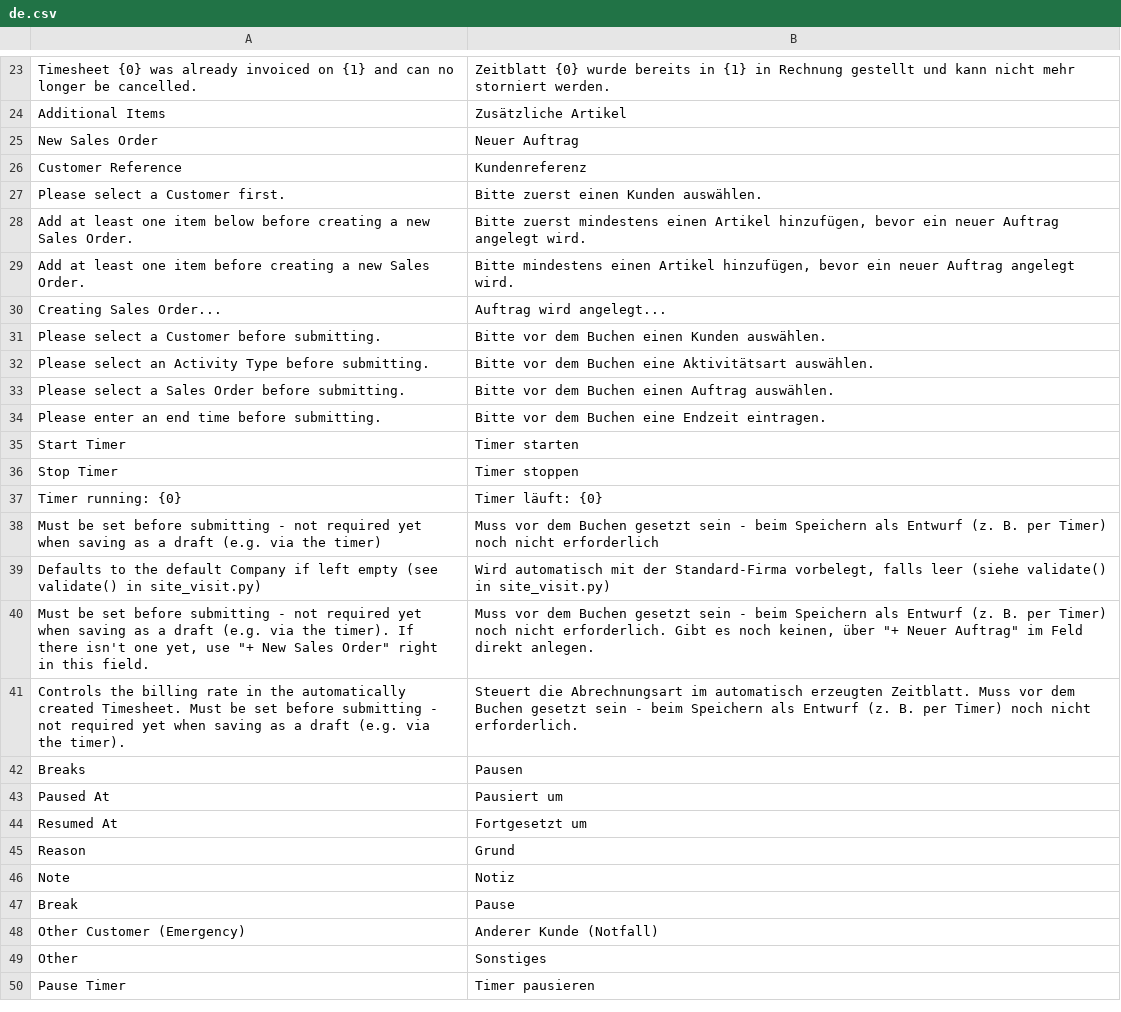
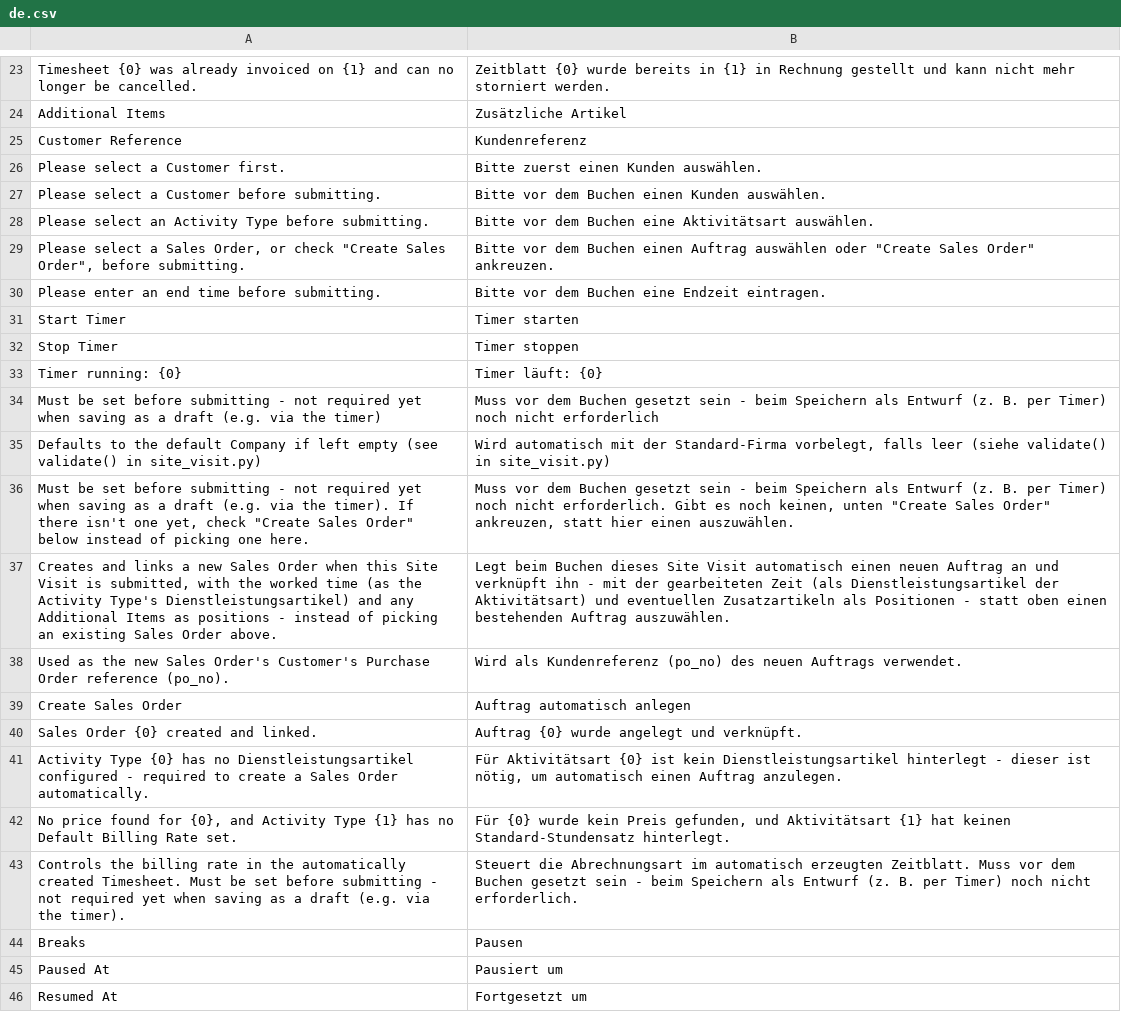
Before and after one commit to Michael-Bockhoff-GmbH/feldservice, a CSV file: fieldservice/translations/de.csv, drawn as a sheet; only a part is shown, gaps mark what is left out; the shorter side is filled out with more unchanged rows.

```diff
--- a/fieldservice/translations/de.csv
+++ b/fieldservice/translations/de.csv
@@ -24,11 +24,7 @@
 "Additional Items","Zusätzliche Artikel"
-"New Sales Order","Neuer Auftrag"
 "Customer Reference","Kundenreferenz"
 "Please select a Customer first.","Bitte zuerst einen Kunden auswählen."
-"Add at least one item below before creating a new Sales Order.","Bitte zuerst mindestens einen Artikel hinzufügen, bevor ein neuer Auftrag angelegt wird."
-"Add at least one item before creating a new Sales Order.","Bitte mindestens einen Artikel hinzufügen, bevor ein neuer Auftrag angelegt wird."
-"Creating Sales Order...","Auftrag wird angelegt..."
 "Please select a Customer before submitting.","Bitte vor dem Buchen einen Kunden auswählen."
 "Please select an Activity Type before submitting.","Bitte vor dem Buchen eine Aktivitätsart auswählen."
-"Please select a Sales Order before submitting.","Bitte vor dem Buchen einen Auftrag auswählen."
+"Please select a Sales Order, or check ""Create Sales Order"", before submitting.","Bitte vor dem Buchen einen Auftrag auswählen oder ""Create Sales Order"" ankreuzen."
 "Please enter an end time before submitting.","Bitte vor dem Buchen eine Endzeit eintragen."
@@ -39,3 +35,9 @@
 "Defaults to the default Company if left empty (see validate() in site_visit.py)","Wird automatisch mit der Standard-Firma vorbelegt, falls leer (siehe validate() in site_visit.py)"
-"Must be set before submitting - not required yet when saving as a draft (e.g. via the timer). If there isn't one yet, use ""+ New Sales Order"" right in this field.","Muss vor dem Buchen gesetzt sein - beim Speichern als Entwurf (z. B. per Timer) noch nicht erforderlich. Gibt es noch keinen, über ""+ Neuer Auftrag"" im Feld direkt anlegen."
+"Must be set before submitting - not required yet when saving as a draft (e.g. via the timer). If there isn't one yet, check ""Create Sales Order"" below instead of picking one here.","Muss vor dem Buchen gesetzt sein - beim Speichern als Entwurf (z. B. per Timer) noch nicht erforderlich. Gibt es noch keinen, unten ""Create Sales Order"" ankreuzen, statt hier einen auszuwählen."
+"Creates and links a new Sales Order when this Site Visit is submitted, with the worked time (as the Activity Type's Dienstleistungsartikel) and any Additional Items as positions - instead of picking an existing Sales Order above.","Legt beim Buchen dieses Site Visit automatisch einen neuen Auftrag an und verknüpft ihn - mit der gearbeiteten Zeit (als Dienstleistungsartikel der Aktivitätsart) und eventuellen Zusatzartikeln als Positionen - statt oben einen bestehenden Auftrag auszuwählen."
+"Used as the new Sales Order's Customer's Purchase Order reference (po_no).","Wird als Kundenreferenz (po_no) des neuen Auftrags verwendet."
+"Create Sales Order","Auftrag automatisch anlegen"
+"Sales Order {0} created and linked.","Auftrag {0} wurde angelegt und verknüpft."
+"Activity Type {0} has no Dienstleistungsartikel configured - required to create a Sales Order automatically.","Für Aktivitätsart {0} ist kein Dienstleistungsartikel hinterlegt - dieser ist nötig, um automatisch einen Auftrag anzulegen."
+"No price found for {0}, and Activity Type {1} has no Default Billing Rate set.","Für {0} wurde kein Preis gefunden, und Aktivitätsart {1} hat keinen Standard-Stundensatz hinterlegt."
 "Controls the billing rate in the automatically created Timesheet. Must be set before submitting - not required yet when saving as a draft (e.g. via the timer).","Steuert die Abrechnungsart im automatisch erzeugten Zeitblatt. Muss vor dem Buchen gesetzt sein - beim Speichern als Entwurf (z. B. per Timer) noch nicht erforderlich."
```
Also changed, not shown: 7 other files.
